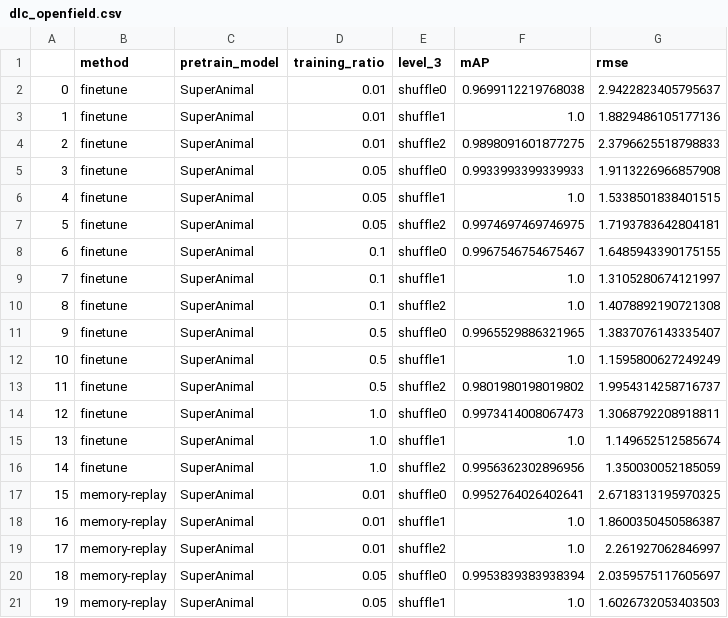
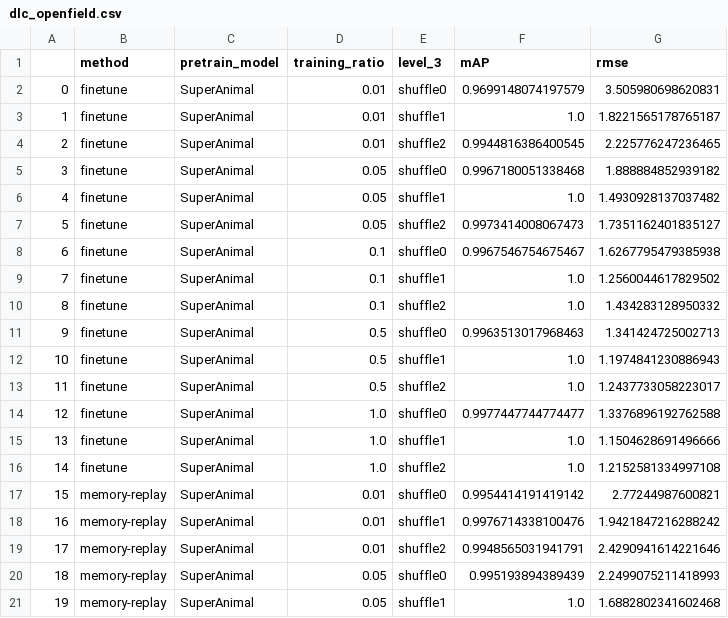
Before and after one commit to AdaptiveMotorControlLab/modelzoo-figures, a CSV file: data/Figure1/hrnet_w32/dlc_openfield.csv, drawn as a sheet; only a part is shown; the diff covers the shown part only.

```diff
--- a/data/Figure1/hrnet_w32/dlc_openfield.csv
+++ b/data/Figure1/hrnet_w32/dlc_openfield.csv
@@ -1,21 +1,21 @@
 ,method,pretrain_model,training_ratio,level_3,mAP,rmse
-0,finetune,SuperAnimal,0.01,shuffle0,0.9699112219768038,2.9422823405795637
-1,finetune,SuperAnimal,0.01,shuffle1,1.0,1.8829486105177136
-2,finetune,SuperAnimal,0.01,shuffle2,0.9898091601877275,2.3796625518798833
-3,finetune,SuperAnimal,0.05,shuffle0,0.9933993399339933,1.9113226966857908
-4,finetune,SuperAnimal,0.05,shuffle1,1.0,1.5338501838401515
-5,finetune,SuperAnimal,0.05,shuffle2,0.9974697469746975,1.7193783642804181
-6,finetune,SuperAnimal,0.1,shuffle0,0.9967546754675467,1.6485943390175155
-7,finetune,SuperAnimal,0.1,shuffle1,1.0,1.3105280674121997
-8,finetune,SuperAnimal,0.1,shuffle2,1.0,1.4078892190721308
-9,finetune,SuperAnimal,0.5,shuffle0,0.9965529886321965,1.3837076143335407
-10,finetune,SuperAnimal,0.5,shuffle1,1.0,1.1595800627249249
-11,finetune,SuperAnimal,0.5,shuffle2,0.9801980198019802,1.9954314258716737
-12,finetune,SuperAnimal,1.0,shuffle0,0.9973414008067473,1.3068792208918811
-13,finetune,SuperAnimal,1.0,shuffle1,1.0,1.149652512585674
-14,finetune,SuperAnimal,1.0,shuffle2,0.9956362302896956,1.350030052185059
-15,memory-replay,SuperAnimal,0.01,shuffle0,0.9952764026402641,2.6718313195970325
-16,memory-replay,SuperAnimal,0.01,shuffle1,1.0,1.8600350450586387
-17,memory-replay,SuperAnimal,0.01,shuffle2,1.0,2.261927062846997
-18,memory-replay,SuperAnimal,0.05,shuffle0,0.9953839383938394,2.0359575117605697
-19,memory-replay,SuperAnimal,0.05,shuffle1,1.0,1.6026732053403503
+0,finetune,SuperAnimal,0.01,shuffle0,0.9699148074197579,3.505980698620831
+1,finetune,SuperAnimal,0.01,shuffle1,1.0,1.8221565178765187
+2,finetune,SuperAnimal,0.01,shuffle2,0.9944816386400545,2.225776247236465
+3,finetune,SuperAnimal,0.05,shuffle0,0.9967180051338468,1.888884852939182
+4,finetune,SuperAnimal,0.05,shuffle1,1.0,1.4930928137037482
+5,finetune,SuperAnimal,0.05,shuffle2,0.9973414008067473,1.7351162401835127
+6,finetune,SuperAnimal,0.1,shuffle0,0.9967546754675467,1.6267795479385938
+7,finetune,SuperAnimal,0.1,shuffle1,1.0,1.2560044617829502
+8,finetune,SuperAnimal,0.1,shuffle2,1.0,1.434283128950332
+9,finetune,SuperAnimal,0.5,shuffle0,0.9963513017968463,1.341424725002713
+10,finetune,SuperAnimal,0.5,shuffle1,1.0,1.1974841230886943
+11,finetune,SuperAnimal,0.5,shuffle2,1.0,1.2437733058223017
+12,finetune,SuperAnimal,1.0,shuffle0,0.9977447744774477,1.3376896192762588
+13,finetune,SuperAnimal,1.0,shuffle1,1.0,1.1504628691496666
+14,finetune,SuperAnimal,1.0,shuffle2,1.0,1.2152581334997108
+15,memory-replay,SuperAnimal,0.01,shuffle0,0.9954414191419142,2.77244987600821
+16,memory-replay,SuperAnimal,0.01,shuffle1,0.9976714338100476,1.9421847216288242
+17,memory-replay,SuperAnimal,0.01,shuffle2,0.9948565031941791,2.4290941614221646
+18,memory-replay,SuperAnimal,0.05,shuffle0,0.995193894389439,2.2499075211418993
+19,memory-replay,SuperAnimal,0.05,shuffle1,1.0,1.6882802341602468
```
Also changed, not shown: 70 edited cells elsewhere in this file, data/Figure1/hrnet_w32/trimouse.csv, 2 other files.
